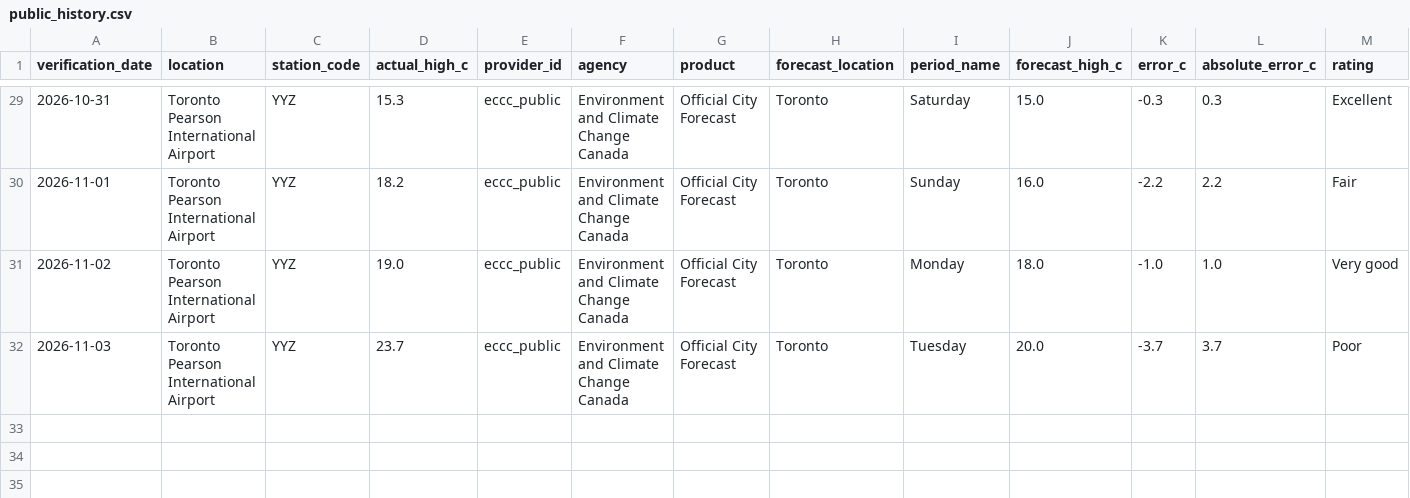
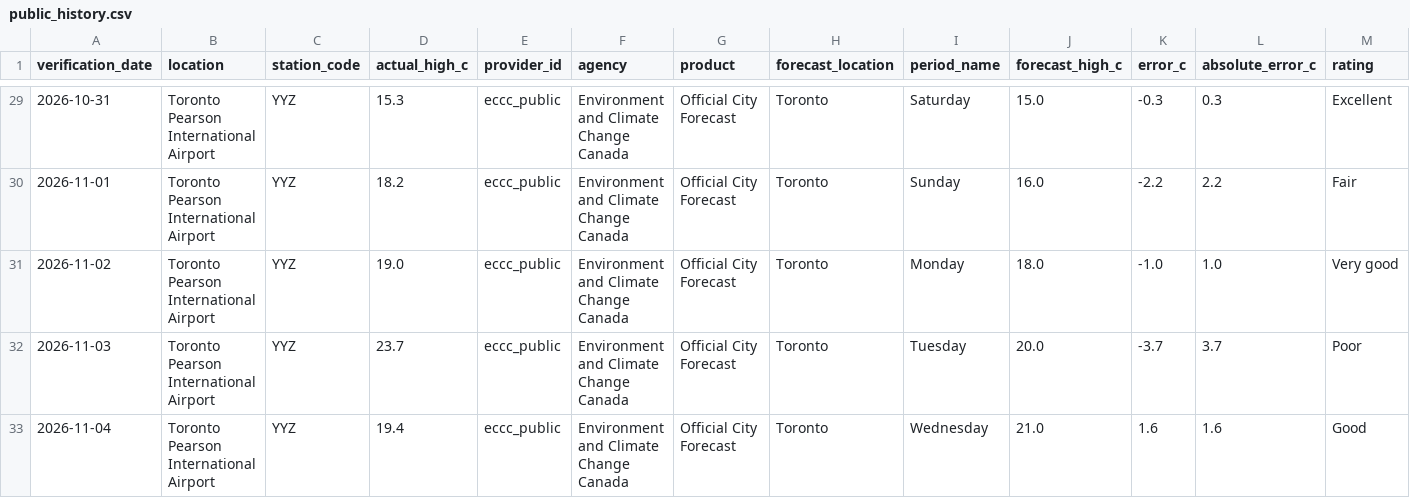
Before and after one commit to wadeszilagyi23-cell/ForecastRank, a CSV file: data/public_history.csv, drawn as a sheet; only a part is shown, gaps mark what is left out; rows hold the shown columns only; the diff names each change by its address in the sheet, - before the commit and + after, or states it on an @@ line.

```diff
--- a/data/public_history.csv
+++ b/data/public_history.csv
+row 33: 2026-11-04 | Toronto Pearson International Airport | YYZ | 19.4 | eccc_public | Environment and Climate Change Canada | Official City Forecast | Toronto | Wednesday | 21.0 | 1.6 | 1.6 | Good
```
Also changed, not shown: data/history.csv, 3 other files.
